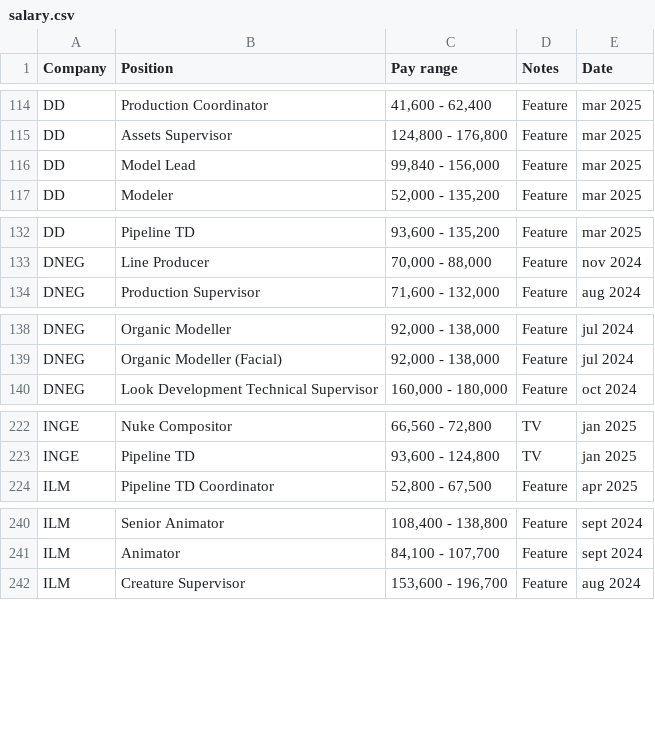
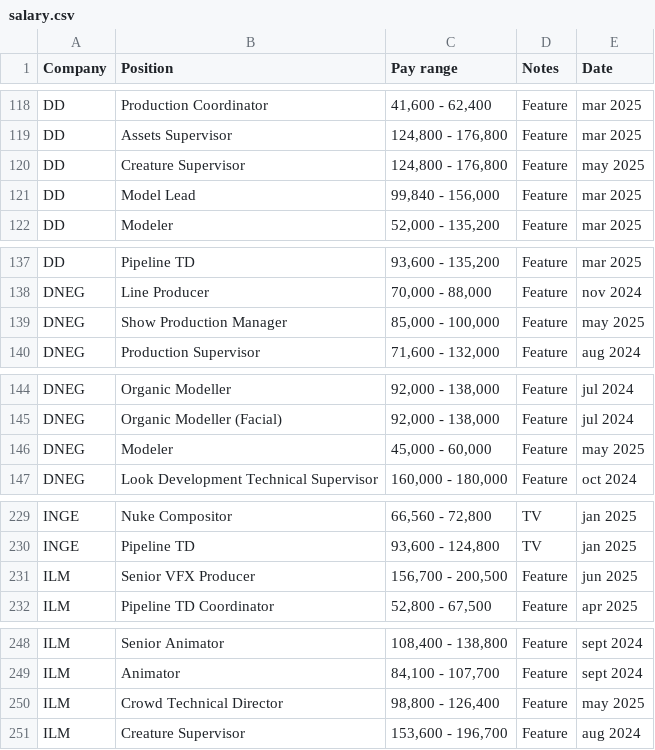
Before and after one commit to ouirich/paycalculator, a CSV file: salary.csv, drawn as a sheet; only a part is shown, gaps mark what is left out; the diff covers the shown part only.

```diff
--- a/salary.csv
+++ b/salary.csv
@@ -115,2 +119,3 @@ DD,Production Coordinator ,"41,600 - 62,400",Feature,mar 2025
 DD,Assets Supervisor,"124,800 - 176,800",Feature,mar 2025
+DD,Creature Supervisor,"124,800 - 176,800",Feature,may 2025
 DD,Model Lead ,"99,840 - 156,000",Feature,mar 2025
@@ -133,2 +138,3 @@ DD,Pipeline TD,"93,600 - 135,200",Feature,mar 2025
 DNEG,Line Producer,"70,000 - 88,000",Feature,nov 2024
+DNEG,Show Production Manager,"85,000 - 100,000",Feature,may 2025
 DNEG,Production Supervisor ,"71,600 - 132,000",Feature,aug 2024
@@ -139,2 +145,3 @@ DNEG,Organic Modeller,"92,000 - 138,000",Feature,jul 2024
 DNEG,Organic Modeller (Facial),"92,000 - 138,000",Feature,jul 2024
+DNEG,Modeler,"45,000 - 60,000",Feature,may 2025
 DNEG,Look Development Technical Supervisor ,"160,000 - 180,000",Feature ,oct 2024
@@ -223,2 +230,3 @@ INGE,Nuke Compositor,"66,560 - 72,800",TV,jan 2025
 INGE,Pipeline TD,"93,600 - 124,800",TV,jan 2025
+ILM,Senior VFX Producer,"156,700 - 200,500",Feature,jun 2025
 ILM,Pipeline TD Coordinator,"52,800 - 67,500",Feature,apr 2025
@@ -241,2 +249,3 @@ ILM,Senior Animator,"108,400 - 138,800",Feature,sept 2024
 ILM,Animator,"84,100 - 107,700",Feature,sept 2024
+ILM,Crowd Technical Director,"98,800 - 126,400",Feature,may 2025
 ILM,Creature Supervisor,"153,600 - 196,700",Feature,aug 2024
```
Also changed, not shown: 31 added rows and 1 edited cell elsewhere in this file.
